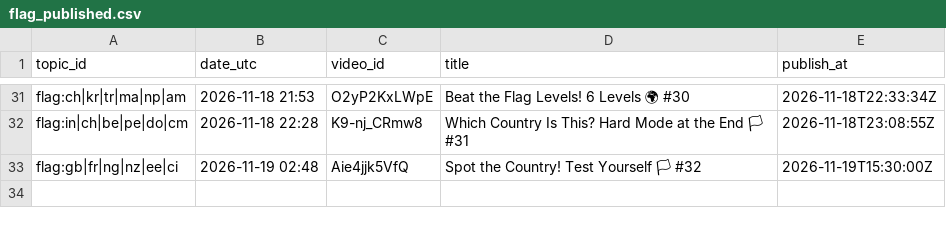
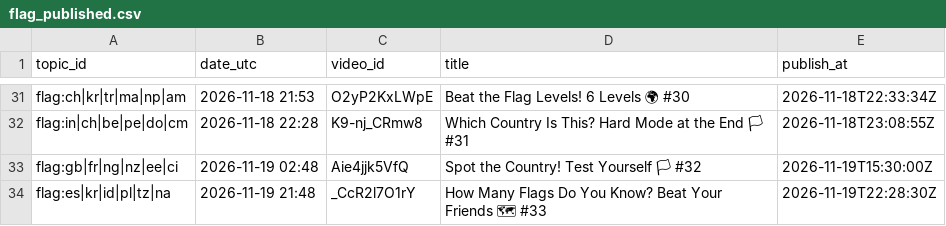
Before and after one commit to olgunkadirgulhan/marble-race, a CSV file: records/flag_published.csv, drawn as a sheet; only a part is shown, gaps mark what is left out; the diff names each change by its address in the sheet, - before the commit and + after, or states it on an @@ line.

Commit message:
flag: kayıt 2026-11-19-2148

```diff
--- a/records/flag_published.csv
+++ b/records/flag_published.csv
+row 34: flag:es|kr|id|pl|tz|na | 2026-11-19 21:48 | _CcR2l7O1rY | How Many Flags Do You Know? Beat Your Friends 🗺 #33 | 2026-11-19T22:28:30Z
```
